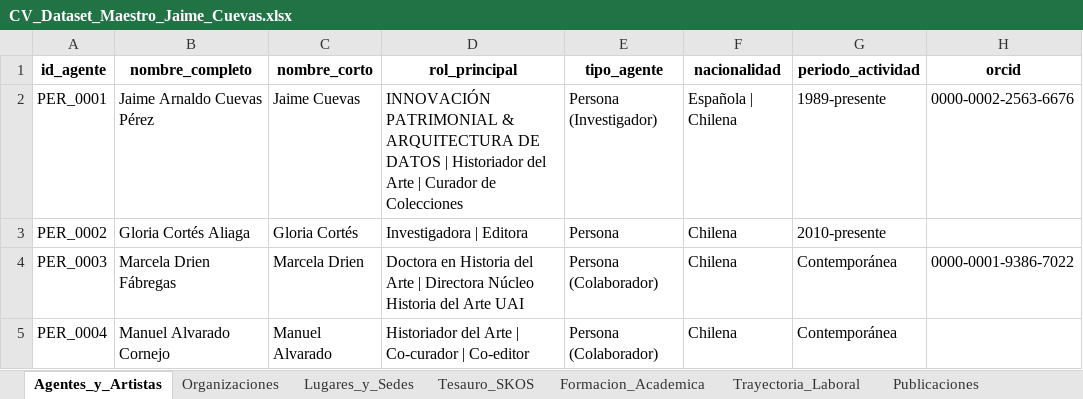
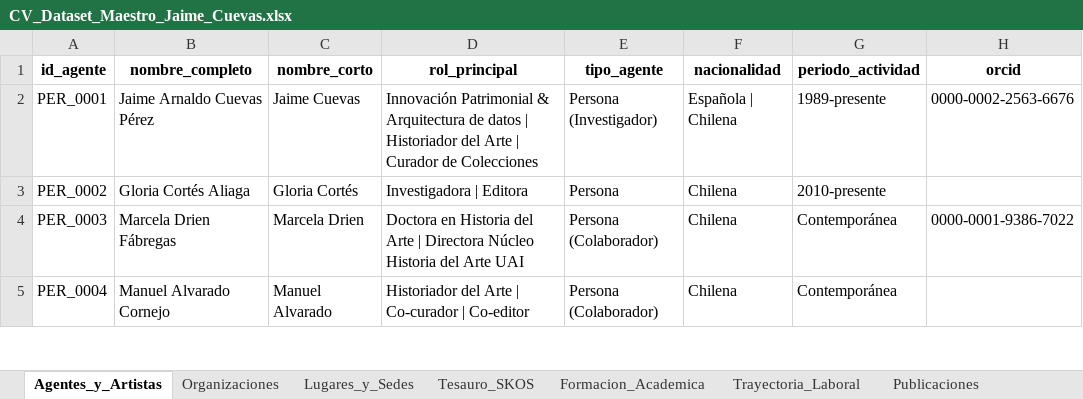
Before and after one commit to jaimeacuevas-cmd/jaime-cuevas-cv, an Excel workbook: data/CV_Dataset_Maestro_Jaime_Cuevas.xlsx, sheet Agentes_y_Artistas, drawn as a sheet; only a part is shown; values as stored, in another font and other column widths than the file's, no borders; the diff names each change by its address in the sheet, - before the commit and + after, or states it on an @@ line.

```diff
--- a/data/CV_Dataset_Maestro_Jaime_Cuevas.xlsx (sheet Agentes_y_Artistas)
+++ b/data/CV_Dataset_Maestro_Jaime_Cuevas.xlsx (sheet Agentes_y_Artistas)
-D2 (rol_principal): INNOVACIÓN PATRIMONIAL & ARQUITECTURA DE DATOS | Historiador…
+D2 (rol_principal): Innovación Patrimonial & Arquitectura de datos | Historiador…
```
Also changed, not shown: 1 other file.
